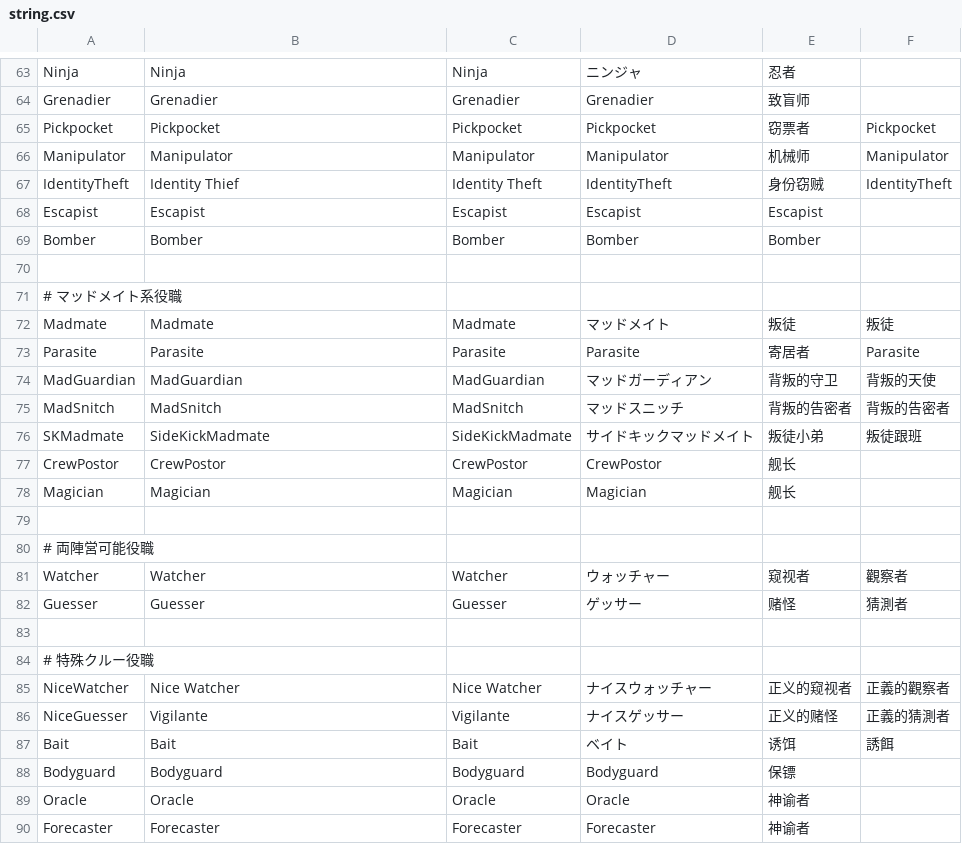
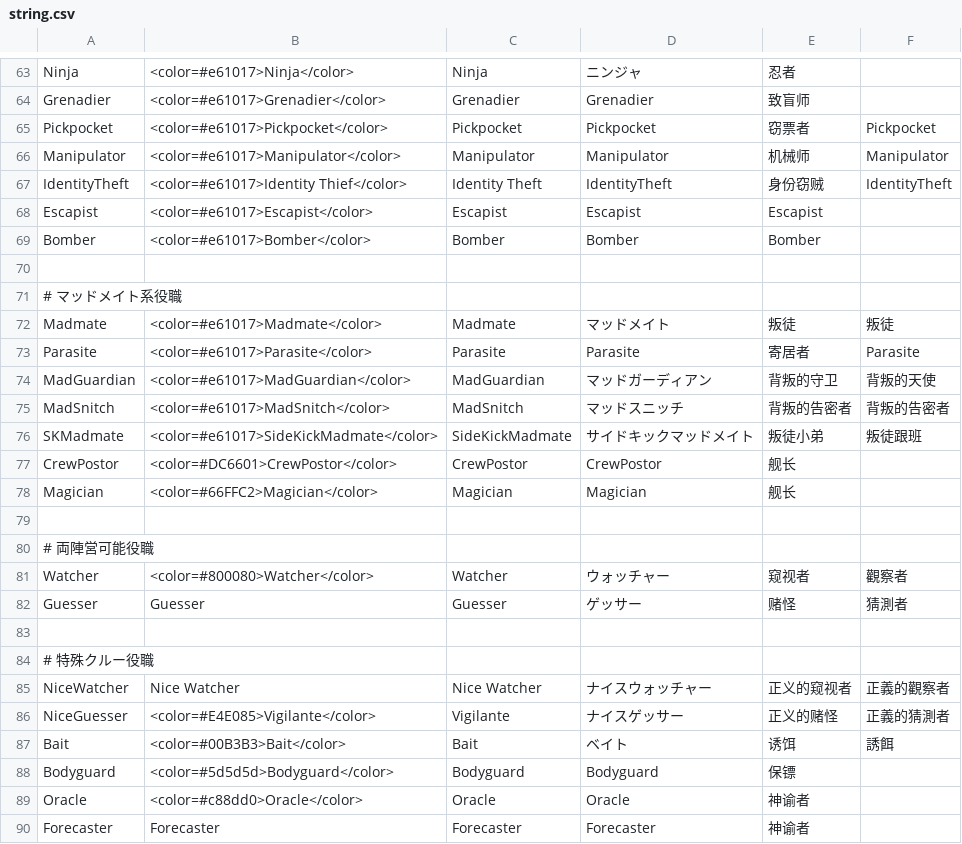
Before and after one commit to Englishpump93/Town-Of-Chaos-, a CSV file: Resources/string.csv, drawn as a sheet; only a part is shown, gaps mark what is left out; the diff covers the shown part only; the diff names each change by its address in the sheet, - before the commit and + after, or states it on an @@ line.

```diff
--- a/Resources/string.csv
+++ b/Resources/string.csv
-B63: Ninja
+B63: <color=#e61017>Ninja</color>
-B64: Grenadier
+B64: <color=#e61017>Grenadier</color>
-B65: Pickpocket
+B65: <color=#e61017>Pickpocket</color>
-B66: Manipulator
+B66: <color=#e61017>Manipulator</color>
-B67: Identity Thief
+B67: <color=#e61017>Identity Thief</color>
-B68: Escapist
+B68: <color=#e61017>Escapist</color>
-B69: Bomber
+B69: <color=#e61017>Bomber</color>
-B72: Madmate
+B72: <color=#e61017>Madmate</color>
-B73: Parasite
+B73: <color=#e61017>Parasite</color>
-B74: MadGuardian
+B74: <color=#e61017>MadGuardian</color>
-B75: MadSnitch
+B75: <color=#e61017>MadSnitch</color>
-B76: SideKickMadmate
+B76: <color=#e61017>SideKickMadmate</color>
-B77: CrewPostor
+B77: <color=#DC6601>CrewPostor</color>
-B78: Magician
+B78: <color=#66FFC2>Magician</color>
-B81: Watcher
+B81: <color=#800080>Watcher</color>
-B86: Vigilante
+B86: <color=#E4E085>Vigilante</color>
-B87: Bait
+B87: <color=#00B3B3>Bait</color>
-B88: Bodyguard
+B88: <color=#5d5d5d>Bodyguard</color>
-B89: Oracle
+B89: <color=#c88dd0>Oracle</color>
```
Also changed, not shown: 111 edited cells elsewhere in this file, 13 other files.
